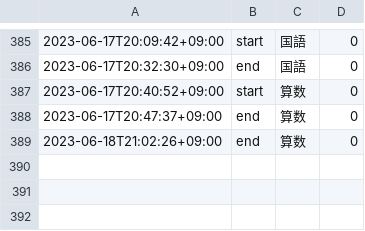
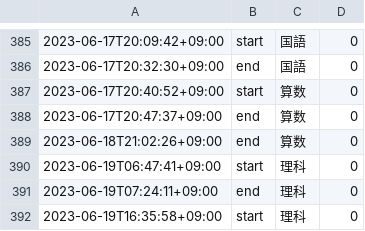
Before and after one commit to mustangsally1973/mustangasally1973.github.io, a CSV file: data/kazuma_study_recode.csv, drawn as a sheet; only a part is shown, gaps mark what is left out.

Commit message:
update data

```diff
--- a/data/kazuma_study_recode.csv
+++ b/data/kazuma_study_recode.csv
@@ -389 +389,4 @@
 2023-06-18T21:02:26+09:00,end,算数,0
+2023-06-19T06:47:41+09:00,start,理科,0
+2023-06-19T07:24:11+09:00,end,理科,0
+2023-06-19T16:35:58+09:00,start,理科,0
```
